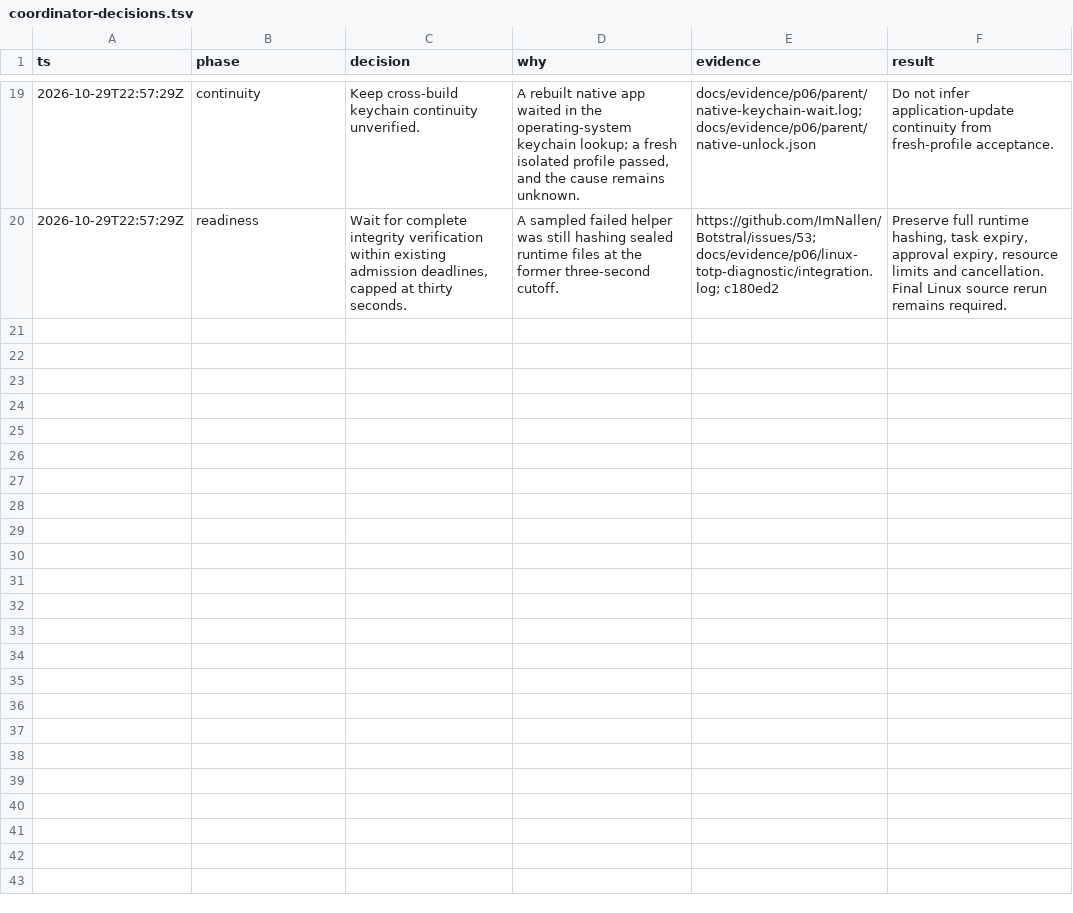
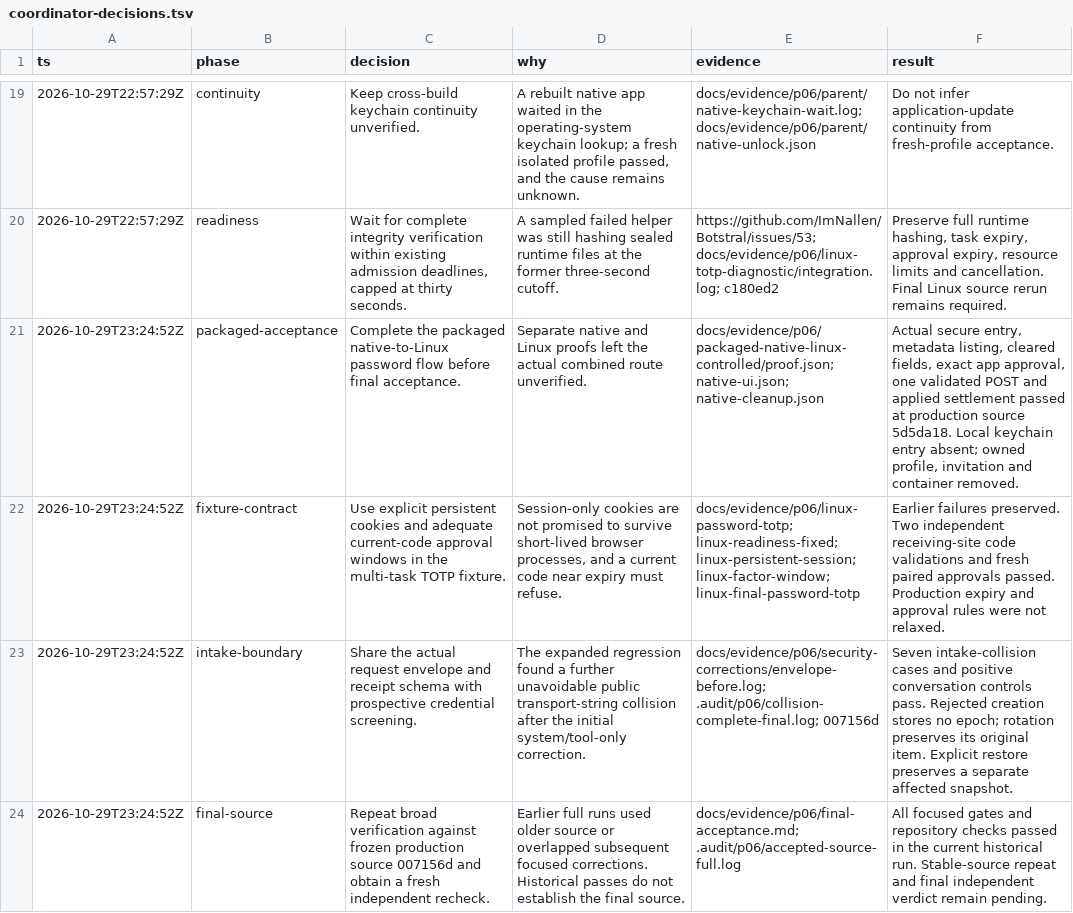
Before and after one commit to ImNallen/Botstral, a TSV file: docs/evidence/p06/coordinator-decisions.tsv, drawn as a sheet; only a part is shown, gaps mark what is left out; the diff names each change by its address in the sheet, - before the commit and + after, or states it on an @@ line.

Commit message:
docs(vault): record acceptance decisions and open gates

```diff
--- a/docs/evidence/p06/coordinator-decisions.tsv
+++ b/docs/evidence/p06/coordinator-decisions.tsv
+row 21: 2026-10-29T23:24:52Z | packaged-acceptance | Complete the packaged native-to-Linux password flow before final acceptance. | Separate native and Linux proofs left the actual combined route unverified. | docs/evidence/p06/packaged-native-linux-controlled/proof.json; native-ui.json; native-cleanup.json | Actual secure entry, metadata listing, cleared fields, exact app approval, one validated POST and applied settlement passed at production source 5d5da18. Local keychain entry absent; owned profile, invitation and container removed.
+row 22: 2026-10-29T23:24:52Z | fixture-contract | Use explicit persistent cookies and adequate current-code approval windows in the multi-task TOTP fixture. | Session-only cookies are not promised to survive short-lived browser processes, and a current code near expiry must refuse. | docs/evidence/p06/linux-password-totp; linux-readiness-fixed; linux-persistent-session; linux-factor-window; linux-final-password-totp | Earlier failures preserved. Two independent receiving-site code validations and fresh paired approvals passed. Production expiry and approval rules were not relaxed.
+row 23: 2026-10-29T23:24:52Z | intake-boundary | Share the actual request envelope and receipt schema with prospective credential screening. | The expanded regression found a further unavoidable public transport-string collision after the initial system/tool-only correction. | docs/evidence/p06/security-corrections/envelope-before.log; .audit/p06/collision-complete-final.log; 007156d | Seven intake-collision cases and positive conversation controls pass. Rejected creation stores no epoch; rotation preserves its original item. Explicit restore preserves a separate affected snapshot.
+row 24: 2026-10-29T23:24:52Z | final-source | Repeat broad verification against frozen production source 007156d and obtain a fresh independent recheck. | Earlier full runs used older source or overlapped subsequent focused corrections. Historical passes do not establish the final source. | docs/evidence/p06/final-acceptance.md; .audit/p06/accepted-source-full.log | All focused gates and repository checks passed in the current historical run. Stable-source repeat and final independent verdict remain pending.
```
